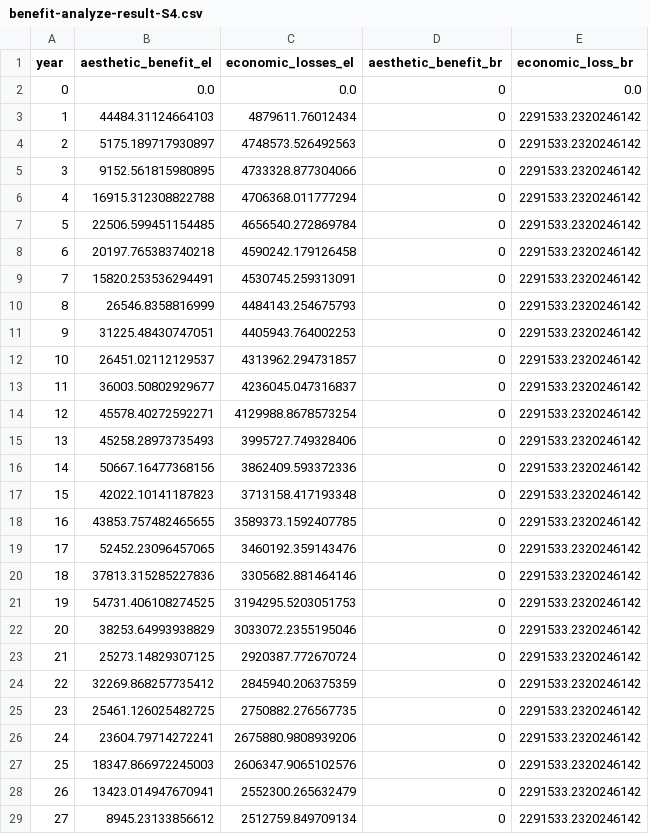
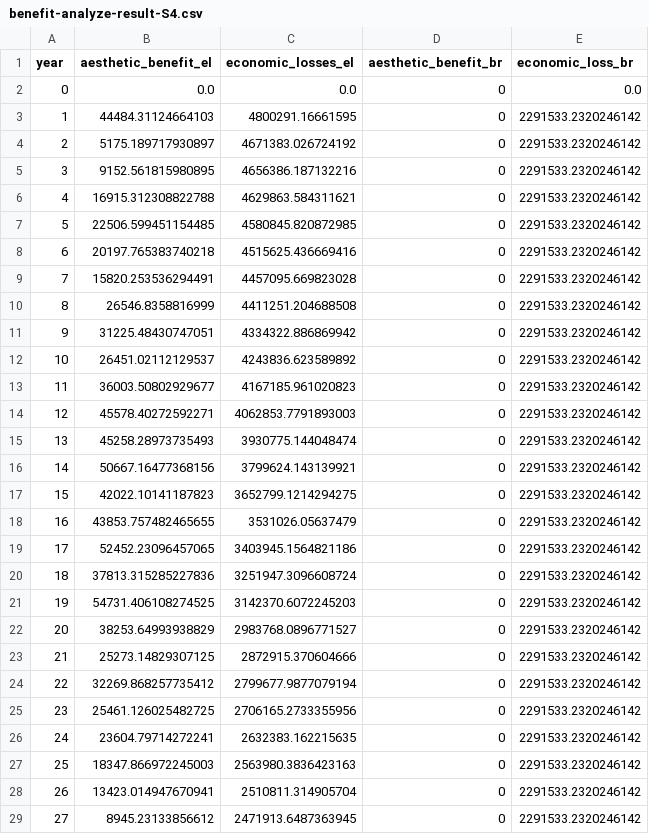
Before and after one commit to narslab/project-groundwork, a CSV file: results/outcomes/Benefit/Analyze result/benefit-analyze-result-S4.csv, drawn as a sheet; only a part is shown; the diff covers the shown part only.

Commit message:
simulate the results using VLL_E,R=10

```diff
--- a/results/outcomes/Benefit/Analyze result/benefit-analyze-result-S4.csv
+++ b/results/outcomes/Benefit/Analyze result/benefit-analyze-result-S4.csv
@@ -2,28 +2,28 @@ year,aesthetic_benefit_el,economic_losses_el,aesthetic_benefit_br,economic_loss_
 0,0.0,0.0,0,0.0
-1,44484.31124664103,4879611.76012434,0,2291533.2320246142
-2,5175.189717930897,4748573.526492563,0,2291533.2320246142
-3,9152.561815980895,4733328.877304066,0,2291533.2320246142
-4,16915.312308822788,4706368.011777294,0,2291533.2320246142
-5,22506.599451154485,4656540.272869784,0,2291533.2320246142
-6,20197.765383740218,4590242.179126458,0,2291533.2320246142
-7,15820.253536294491,4530745.259313091,0,2291533.2320246142
-8,26546.8358816999,4484143.254675793,0,2291533.2320246142
-9,31225.48430747051,4405943.764002253,0,2291533.2320246142
-10,26451.02112129537,4313962.294731857,0,2291533.2320246142
-11,36003.50802929677,4236045.047316837,0,2291533.2320246142
-12,45578.40272592271,4129988.8678573254,0,2291533.2320246142
-13,45258.28973735493,3995727.749328406,0,2291533.2320246142
-14,50667.16477368156,3862409.593372336,0,2291533.2320246142
-15,42022.10141187823,3713158.417193348,0,2291533.2320246142
-16,43853.757482465655,3589373.1592407785,0,2291533.2320246142
-17,52452.23096457065,3460192.359143476,0,2291533.2320246142
-18,37813.315285227836,3305682.881464146,0,2291533.2320246142
-19,54731.406108274525,3194295.5203051753,0,2291533.2320246142
-20,38253.64993938829,3033072.2355195046,0,2291533.2320246142
-21,25273.14829307125,2920387.772670724,0,2291533.2320246142
-22,32269.868257735412,2845940.206375359,0,2291533.2320246142
-23,25461.126025482725,2750882.276567735,0,2291533.2320246142
-24,23604.79714272241,2675880.9808939206,0,2291533.2320246142
-25,18347.866972245003,2606347.9065102576,0,2291533.2320246142
-26,13423.014947670941,2552300.265632479,0,2291533.2320246142
-27,8945.23133856612,2512759.849709134,0,2291533.2320246142
+1,44484.31124664103,4800291.16661595,0,2291533.2320246142
+2,5175.189717930897,4671383.026724192,0,2291533.2320246142
+3,9152.561815980895,4656386.187132216,0,2291533.2320246142
+4,16915.312308822788,4629863.584311621,0,2291533.2320246142
+5,22506.599451154485,4580845.820872985,0,2291533.2320246142
+6,20197.765383740218,4515625.436669416,0,2291533.2320246142
+7,15820.253536294491,4457095.669823028,0,2291533.2320246142
+8,26546.8358816999,4411251.204688508,0,2291533.2320246142
+9,31225.48430747051,4334322.886869942,0,2291533.2320246142
+10,26451.02112129537,4243836.623589892,0,2291533.2320246142
+11,36003.50802929677,4167185.961020823,0,2291533.2320246142
+12,45578.40272592271,4062853.7791893003,0,2291533.2320246142
+13,45258.28973735493,3930775.144048474,0,2291533.2320246142
+14,50667.16477368156,3799624.143139921,0,2291533.2320246142
+15,42022.10141187823,3652799.1214294275,0,2291533.2320246142
+16,43853.757482465655,3531026.05637479,0,2291533.2320246142
+17,52452.23096457065,3403945.1564821186,0,2291533.2320246142
+18,37813.315285227836,3251947.3096608724,0,2291533.2320246142
+19,54731.406108274525,3142370.6072245203,0,2291533.2320246142
+20,38253.64993938829,2983768.0896771527,0,2291533.2320246142
+21,25273.14829307125,2872915.370604666,0,2291533.2320246142
+22,32269.868257735412,2799677.9877079194,0,2291533.2320246142
+23,25461.126025482725,2706165.2733355956,0,2291533.2320246142
+24,23604.79714272241,2632383.162215635,0,2291533.2320246142
+25,18347.866972245003,2563980.3836423163,0,2291533.2320246142
+26,13423.014947670941,2510811.314905704,0,2291533.2320246142
+27,8945.23133856612,2471913.6487363945,0,2291533.2320246142
```
Also changed, not shown: 12 edited cells elsewhere in this file, results/outcomes/Benefit/Analyze result/ npv_benefit.csv, results/outcomes/Benefit/Analyze result/benefit-analyze-result-S1.csv, 12 other files.
